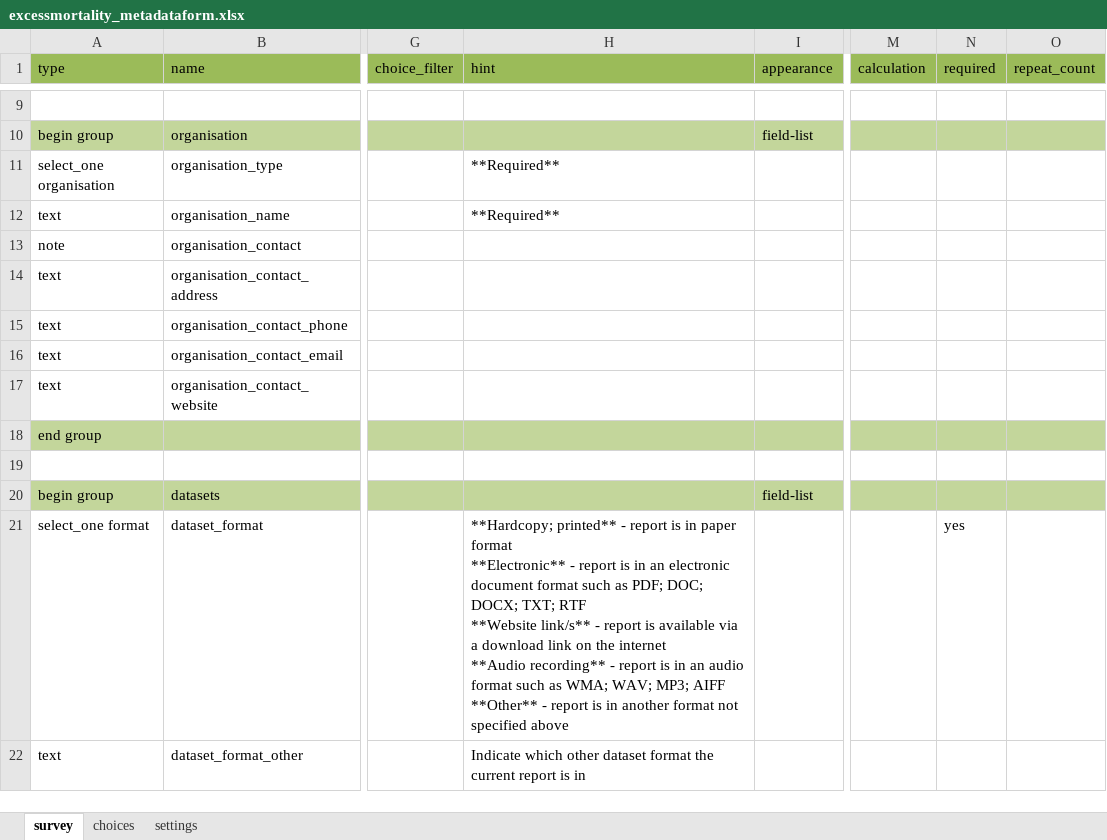
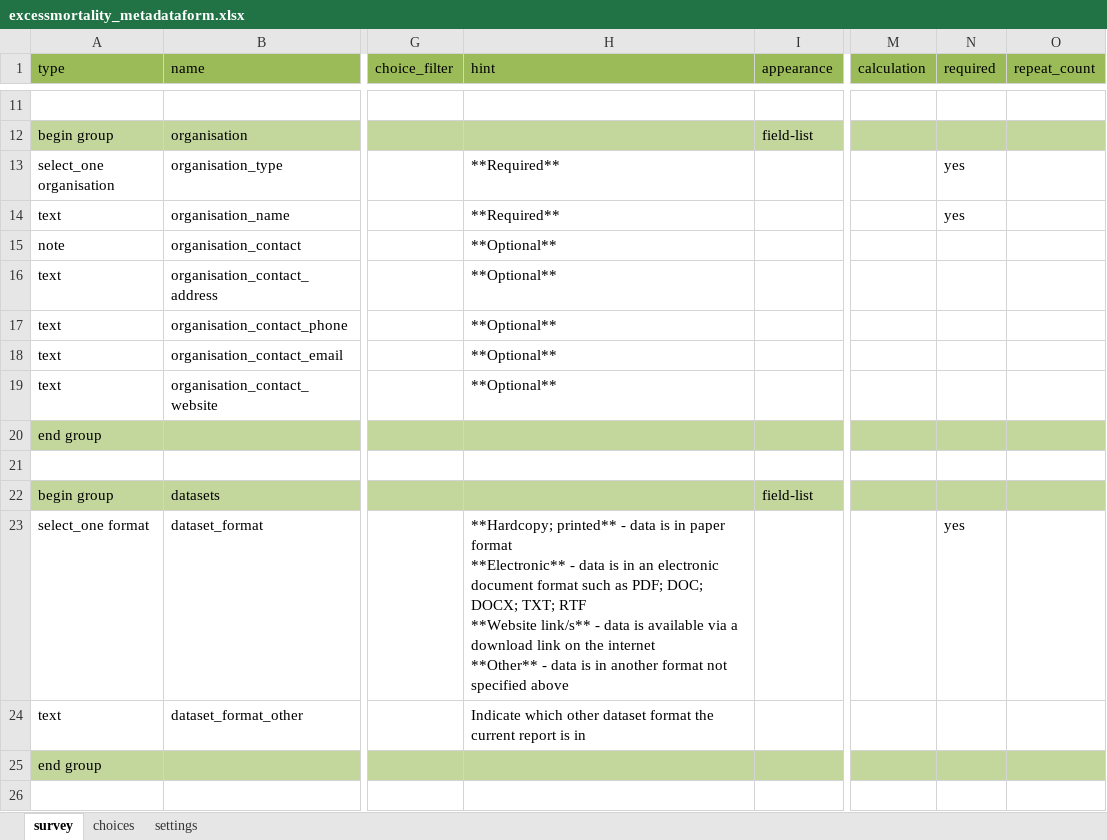
Before and after one commit to OxfordIHTM/excessmortalityforms, an Excel workbook: excessmortality_metadataform.xlsx, sheet survey, drawn as a sheet; only a part is shown, gaps mark what is left out; values as stored, in another font and other column widths than the file's, no borders; addresses are those after the commit; rows hold the shown columns only; ↵ is a line break in a cell; the diff covers the shown part only; the diff names each change by its address in the sheet, - before the commit and + after, or states it on an @@ line.

Commit message:
update excessmortality XLSform

```diff
--- a/excessmortality_metadataform.xlsx (sheet survey)
+++ b/excessmortality_metadataform.xlsx (sheet survey)
-N13:N14 (required): (empty)
+N13:N14 (required): yes
-H15:H19 (hint): (empty)
+H15:H19 (hint): **Optional**
-H23 (hint): …printed** - report is in paper format ↵ **Electronic** - report is in an electronic document format such as PDF; DOC; DOCX; TXT; RTF ↵ **Website link/s** - report is available via a download link on the internet ↵ **Audio recording** - report is in an audio format such as WMA; WAV; MP3; AIFF ↵ **Other** - report is in…
+H23 (hint): …printed** - data is in paper format ↵ **Electronic** - data is in an electronic document format such as PDF; DOC; DOCX; TXT; RTF ↵ **Website link/s** - data is available via a download link on the internet ↵ **Other** - data is in…
@@ row 40 moved to row 25: end group @@
+row 26: (empty)
```
Also changed, not shown: 10 added rows, 1 removed row, 2 edited cells and cell formats elsewhere in this sheet, sheet choices.
